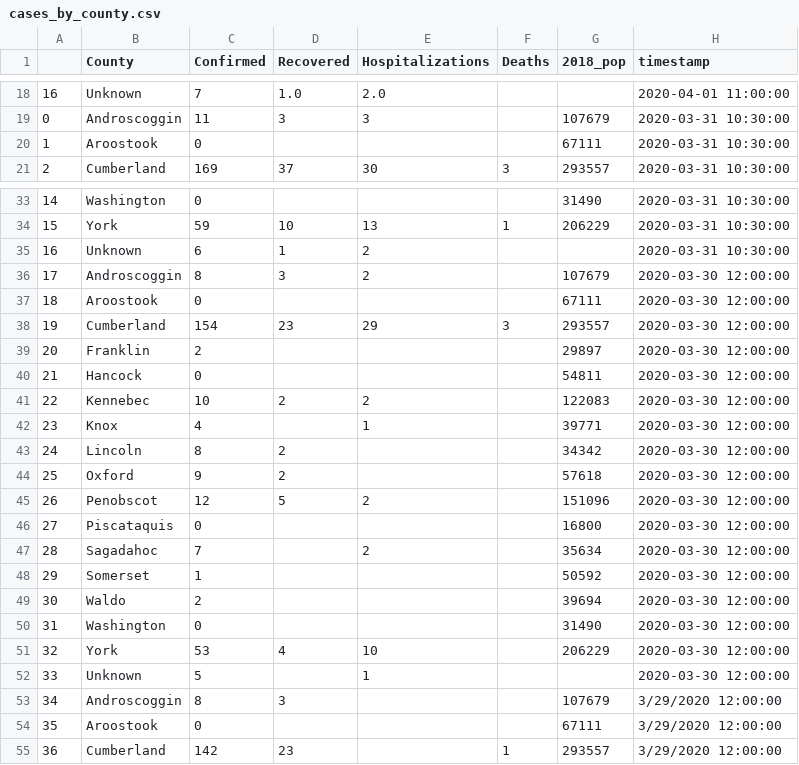
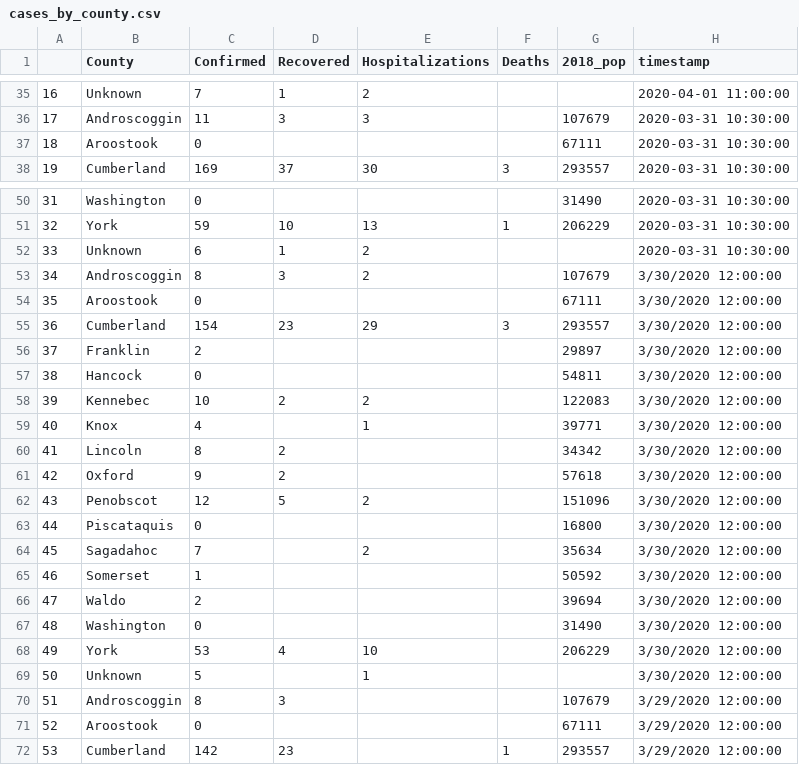
Before and after one commit to darrenfishell/data-projects, a CSV file: covid-19-me/test-output/cases_by_county.csv, drawn as a sheet; only a part is shown, gaps mark what is left out; addresses are those after the commit; the diff covers the shown part only; the diff names each change by its address in the sheet, - before the commit and + after, or states it on an @@ line.

```diff
--- a/covid-19-me/test-output/cases_by_county.csv
+++ b/covid-19-me/test-output/cases_by_county.csv
-D35 (Recovered): 1.0
+D35 (Recovered): 1
-E35 (Hospitalizations): 2.0
+E35 (Hospitalizations): 2
@@ column A renumbered from row 36 down @@
-H53:H69 (timestamp): 2020-03-30 12:00:00
+H53:H69 (timestamp): 3/30/2020 12:00:00
```
Also changed, not shown: 17 added rows and 48 edited cells elsewhere in this file, covid-19-me/test-output/case_summary.csv, 1 other file.
